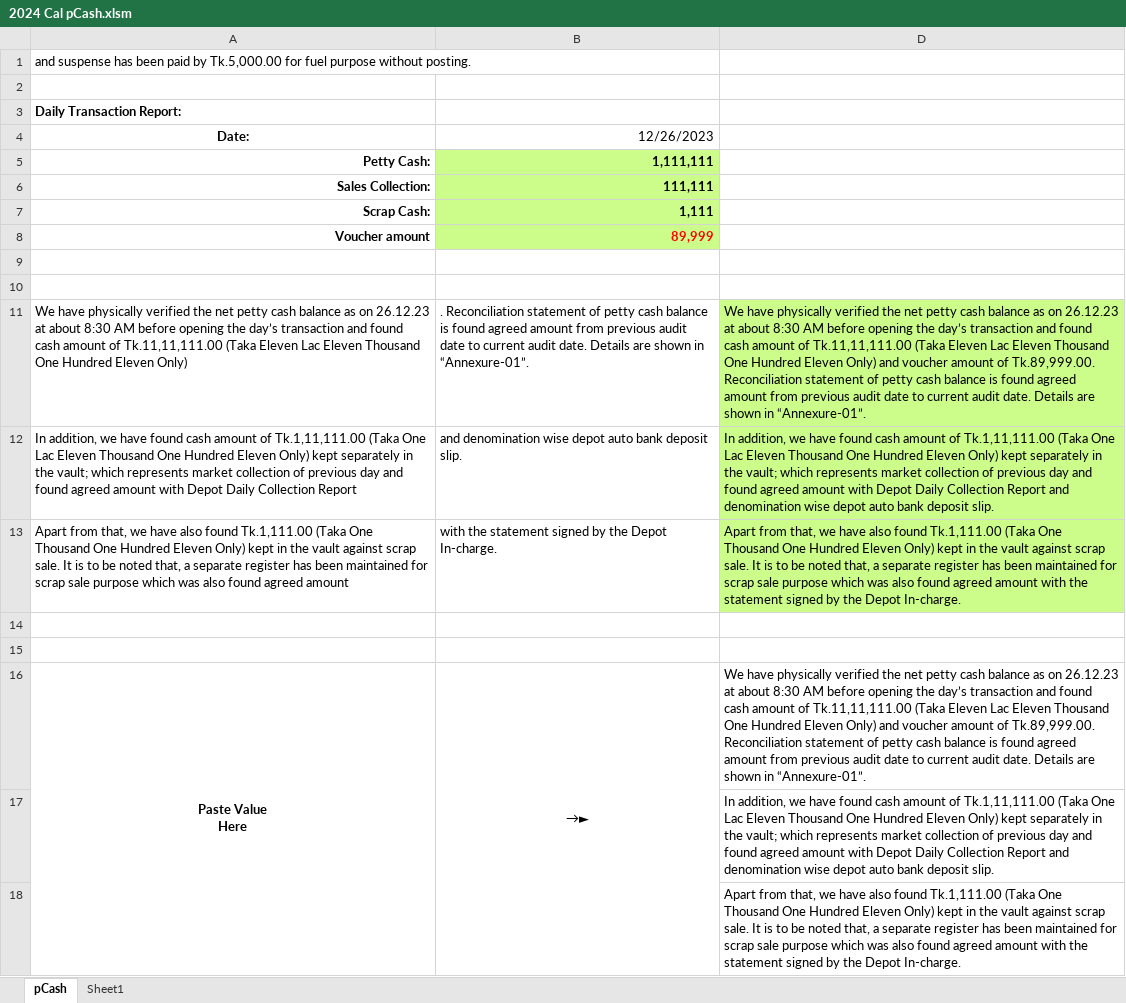
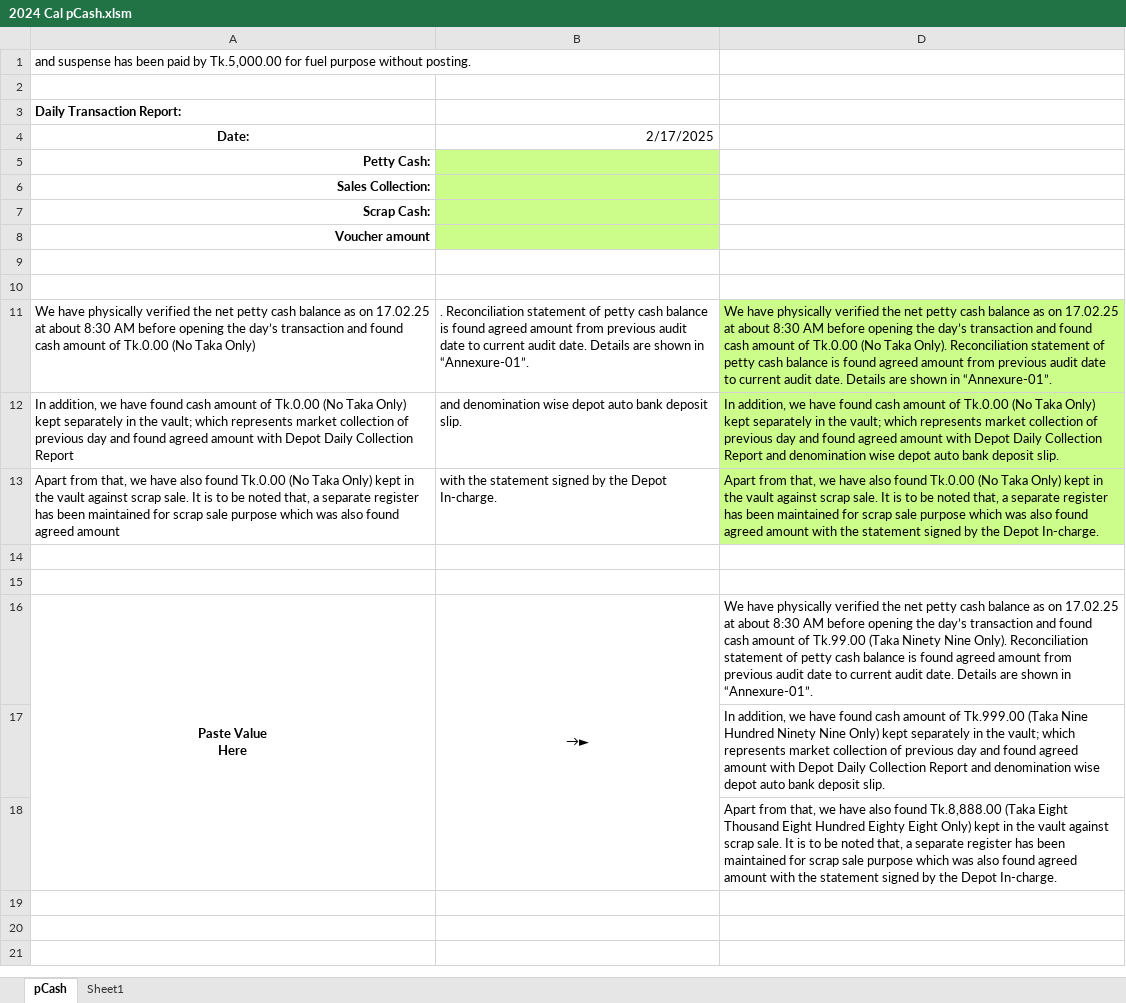
Before and after one commit to SajibSarker113/Depot_support, an Excel workbook: 2024 Cal pCash.xlsm, sheet pCash, drawn as a sheet; values as stored, in another font and other column widths than the file's, no borders; the diff names each change by its address in the sheet, - before the commit and + after, or states it on an @@ line.

```diff
--- a/2024 Cal pCash.xlsm (sheet pCash)
+++ b/2024 Cal pCash.xlsm (sheet pCash)
-B4: 12/26/2023
+B4: 2/17/2025
-B5 (2/17/2025): 1,111,111
+B5 (2/17/2025): (empty)
-B6 (2/17/2025): 111,111
+B6 (2/17/2025): (empty)
-B7 (2/17/2025): 1,111
+B7 (2/17/2025): (empty)
-B8 (2/17/2025): 89,999
+B8 (2/17/2025): (empty)
-A11 (Date:): …as on 26.12.23 at about 8:30 AM before opening the day’s transaction and found cash amount of Tk.11,11,111.00 (Taka Eleven Lac Eleven Thousand One Hundred Eleven Only)
+A11 (Date:): …as on 17.02.25 at about 8:30 AM before opening the day’s transaction and found cash amount of Tk.0.00 (No Taka Only)
-D11: …as on 26.12.23 at about 8:30 AM before opening the day’s transaction and found cash amount of Tk.11,11,111.00 (Taka Eleven Lac Eleven Thousand One Hundred Eleven Only) and voucher amount of Tk.89,999.00. Reconciliation statement…
+D11: …as on 17.02.25 at about 8:30 AM before opening the day’s transaction and found cash amount of Tk.0.00 (No Taka Only). Reconciliation statement…
-A12 (Date:): …amount of Tk.1,11,111.00 (Taka One Lac Eleven Thousand One Hundred Eleven Only) kept…
+A12 (Date:): …amount of Tk.0.00 (No Taka Only) kept…
-D12: …amount of Tk.1,11,111.00 (Taka One Lac Eleven Thousand One Hundred Eleven Only) kept…
+D12: …amount of Tk.0.00 (No Taka Only) kept…
-A13 (Date:): …also found Tk.1,111.00 (Taka One Thousand One Hundred Eleven Only) kept…
+A13 (Date:): …also found Tk.0.00 (No Taka Only) kept…
-D13: …also found Tk.1,111.00 (Taka One Thousand One Hundred Eleven Only) kept…
+D13: …also found Tk.0.00 (No Taka Only) kept…
-D16: …as on 26.12.23 at about 8:30 AM before opening the day’s transaction and found cash amount of Tk.11,11,111.00 (Taka Eleven Lac Eleven Thousand One Hundred Eleven Only) and voucher amount of Tk.89,999.00. Reconciliation statement…
+D16: …as on 17.02.25 at about 8:30 AM before opening the day’s transaction and found cash amount of Tk.99.00 (Taka Ninety Nine Only). Reconciliation statement…
-D17: …amount of Tk.1,11,111.00 (Taka One Lac Eleven Thousand One Hundred Eleven Only) kept…
+D17: …amount of Tk.999.00 (Taka Nine Hundred Ninety Nine Only) kept…
-D18: …also found Tk.1,111.00 (Taka One Thousand One Hundred Eleven Only) kept…
+D18: …also found Tk.8,888.00 (Taka Eight Thousand Eight Hundred Eighty Eight Only) kept…
```
Also changed, not shown: hidden cells, 2024 Annexure Sample.xlsx, 2024 Cal Collection.xlsx, 6 other files.
